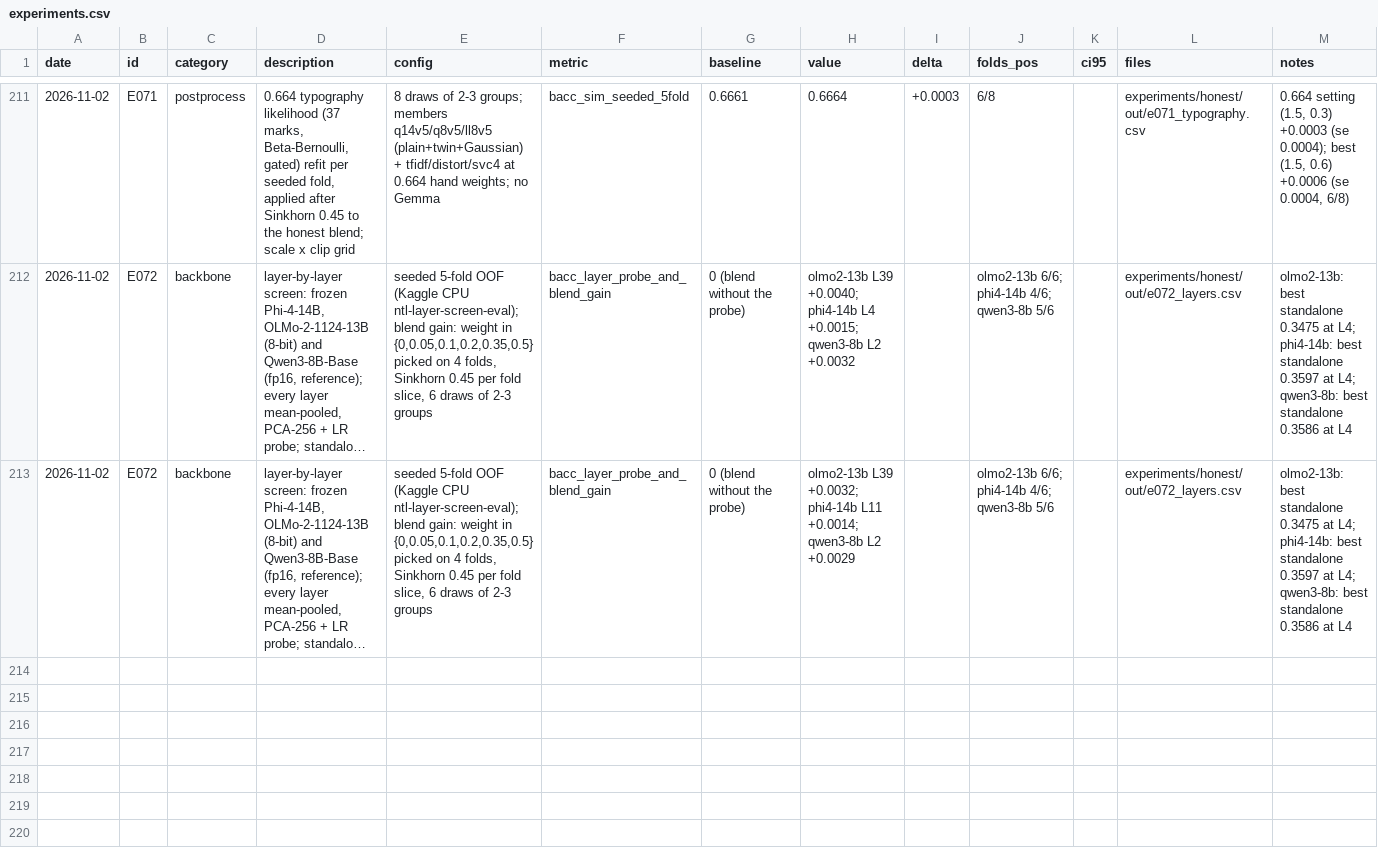
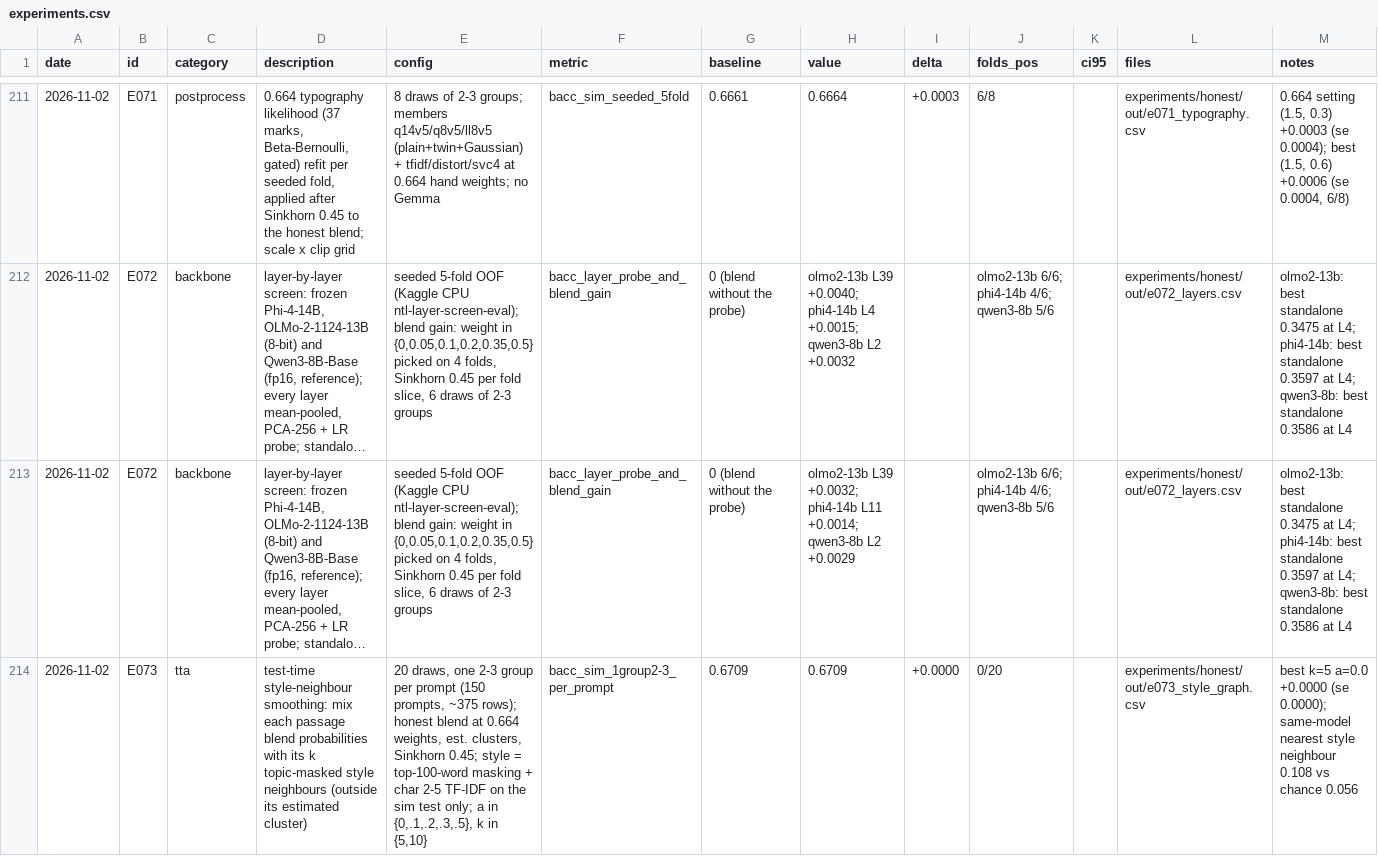
Before and after one commit to md-muqtadir-fuad/name-that-llm, a CSV file: paper/experiments.csv, drawn as a sheet; only a part is shown, gaps mark what is left out; long unchanged cells end in …; the diff names each change by its address in the sheet, - before the commit and + after, or states it on an @@ line.

```diff
--- a/paper/experiments.csv
+++ b/paper/experiments.csv
+row 214: 2026-11-02 | E073 | tta | test-time style-neighbour smoothing: mix each passage blend probabilities with its k topic-masked style neighbours (outside its estimated cluster) | 20 draws, one 2-3 group per prompt (150 prompts, ~375 rows); honest blend at 0.664 weights, est. clusters, Sinkhorn 0.45; style = top-100-word masking + char 2-5 TF-IDF on the sim test only; a in {0,.1,.2,.3,.5}, k in {5,10} | bacc_sim_1group2-3_per_prompt | 0.6709 | 0.6709 | +0.0000 | 0/20 |  | experiments/honest/out/e073_style_graph.csv | best k=5 a=0.0 +0.0000 (se 0.0000); same-model nearest style neighbour 0.108 vs chance 0.056
```
Also changed, not shown: paper/activity_log.csv, 2 other files.
